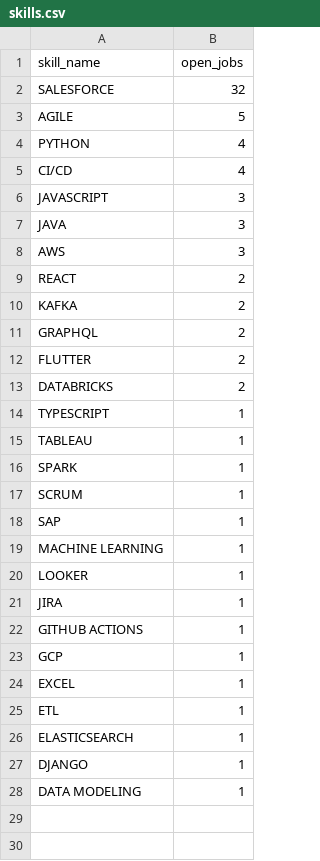
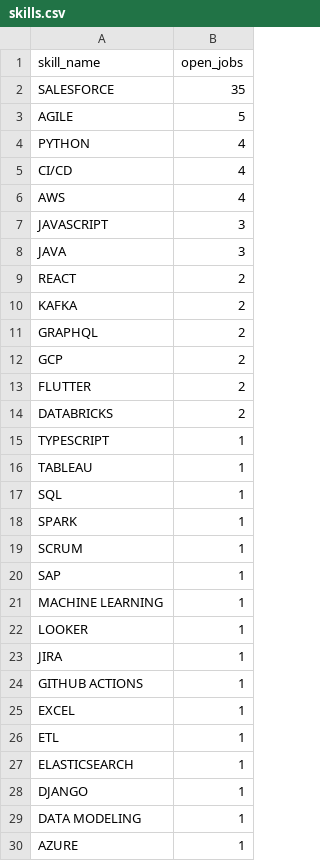
Before and after one commit to itsabhinavism/job-vault-datavault, a CSV file: export/skills.csv, drawn as a sheet.

```diff
--- a/export/skills.csv
+++ b/export/skills.csv
@@ -1,3 +1,3 @@
 skill_name,open_jobs
-SALESFORCE,32
+SALESFORCE,35
 AGILE,5
@@ -5,5 +5,5 @@ PYTHON,4
 CI/CD,4
+AWS,4
 JAVASCRIPT,3
 JAVA,3
-AWS,3
 REACT,2
@@ -11,2 +11,3 @@ KAFKA,2
 GRAPHQL,2
+GCP,2
 FLUTTER,2
@@ -15,2 +16,3 @@ TYPESCRIPT,1
 TABLEAU,1
+SQL,1
 SPARK,1
@@ -22,3 +24,2 @@ JIRA,1
 GITHUB ACTIONS,1
-GCP,1
 EXCEL,1
@@ -28 +29,2 @@ DJANGO,1
 DATA MODELING,1
+AZURE,1
```
Also changed, not shown: export/changes.csv, export/current_jobs.csv, 4 other files.
